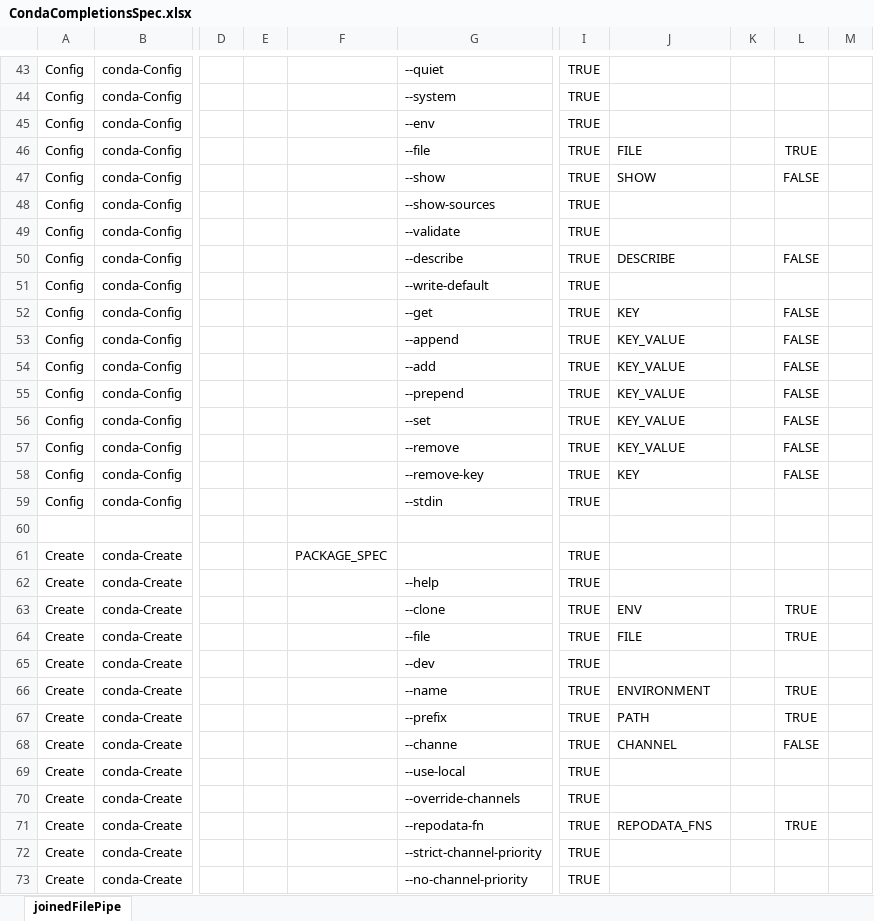
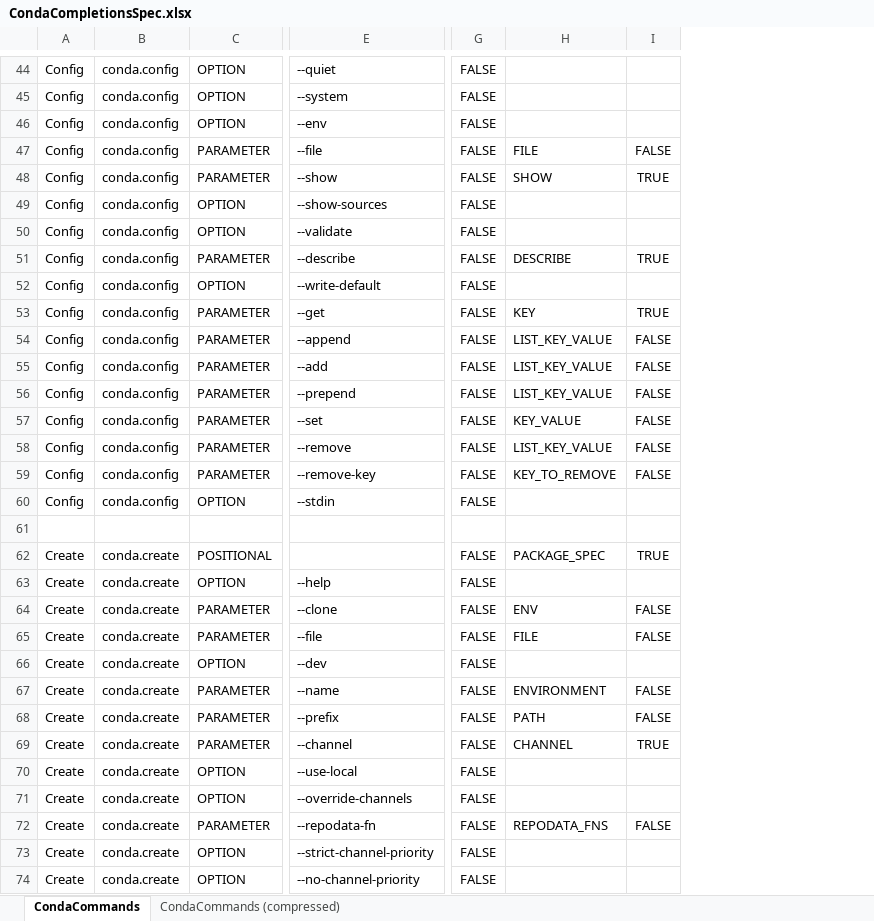
Before and after one commit to DiaAzul/Posh-Predictive-Text, an Excel workbook: Conda-help-files/CondaCompletionsSpec.xlsx, sheet CondaCommands, drawn as a sheet; only a part is shown, gaps mark what is left out; values as stored, in another font and other column widths than the file's, no borders; removed rows and columns are numbered as before the commit, all else as after; the diff covers the shown part only; the diff names each change by its address in the sheet, - before the commit and + after, or states it on an @@ line.

Commit message:
Add conda completions to the project.

```diff
--- a/Conda-help-files/CondaCompletionsSpec.xlsx (sheet CondaCommands)
+++ b/Conda-help-files/CondaCompletionsSpec.xlsx (sheet CondaCommands)
-sheet tab: joinedFilePipe
+sheet tab: CondaCommands
+sheet tab: CondaCommands (compressed)
-column B, rows 43-73: conda-Config | conda-Config | conda-Config | conda-Config | conda-Config | conda-Config | conda-Config | conda-Config | conda-Config | conda-Config | conda-Config | conda-Config | conda-Config | conda-Config | conda-Config | conda-Config | conda-Config |  | conda-Create | conda-Create | conda-Create | conda-Create | conda-Create | conda-Create | conda-Create | conda-Create | conda-Create | conda-Create | conda-Create | conda-Create | conda-Create
+column B, rows 44-74: conda.config | conda.config | conda.config | conda.config | conda.config | conda.config | conda.config | conda.config | conda.config | conda.config | conda.config | conda.config | conda.config | conda.config | conda.config | conda.config | conda.config |  | conda.create | conda.create | conda.create | conda.create | conda.create | conda.create | conda.create | conda.create | conda.create | conda.create | conda.create | conda.create | conda.create
+column C, rows 44-74: OPTION | OPTION | OPTION | PARAMETER | PARAMETER | OPTION | OPTION | PARAMETER | OPTION | PARAMETER | PARAMETER | PARAMETER | PARAMETER | PARAMETER | PARAMETER | PARAMETER | OPTION |  | POSITIONAL | OPTION | PARAMETER | PARAMETER | OPTION | PARAMETER | PARAMETER | PARAMETER | OPTION | OPTION | PARAMETER | OPTION | OPTION
-column D, empty
-column E, empty
-column F, row 61: PACKAGE_SPEC
-column I, rows 43-73: TRUE | TRUE | TRUE | TRUE | TRUE | TRUE | TRUE | TRUE | TRUE | TRUE | TRUE | TRUE | TRUE | TRUE | TRUE | TRUE | TRUE |  | TRUE | TRUE | TRUE | TRUE | TRUE | TRUE | TRUE | TRUE | TRUE | TRUE | TRUE | TRUE | TRUE
+column G, rows 44-74: FALSE | FALSE | FALSE | FALSE | FALSE | FALSE | FALSE | FALSE | FALSE | FALSE | FALSE | FALSE | FALSE | FALSE | FALSE | FALSE | FALSE |  | FALSE | FALSE | FALSE | FALSE | FALSE | FALSE | FALSE | FALSE | FALSE | FALSE | FALSE | FALSE | FALSE
-column K, empty
-column M, empty
-I47: TRUE
+I47: FALSE
-I48: FALSE
+I48: TRUE
-I51: FALSE
+I51: TRUE
-I53: FALSE
+I53: TRUE
-H54:H56: KEY_VALUE
+H54:H56: LIST_KEY_VALUE
-H58: KEY_VALUE
+H58: LIST_KEY_VALUE
-H59: KEY
+H59: KEY_TO_REMOVE
-H62: (empty)
+H62: PACKAGE_SPEC
-I62: (empty)
+I62: TRUE
-I64:I65: TRUE
+I64:I65: FALSE
-I67:I68: TRUE
+I67:I68: FALSE
-E69: --channe
+E69: --channel
-I69: FALSE
+I69: TRUE
-I72: TRUE
+I72: FALSE
```
Also changed, not shown: 2 added rows, 2 removed rows and 100 edited cells elsewhere in this sheet, 4 other files.
